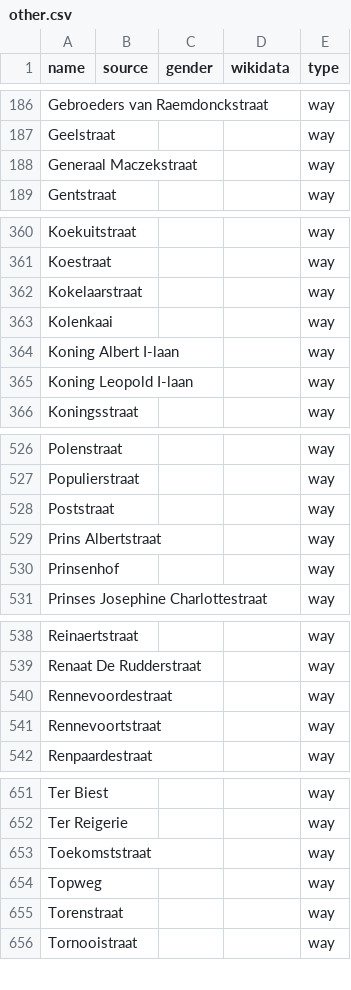
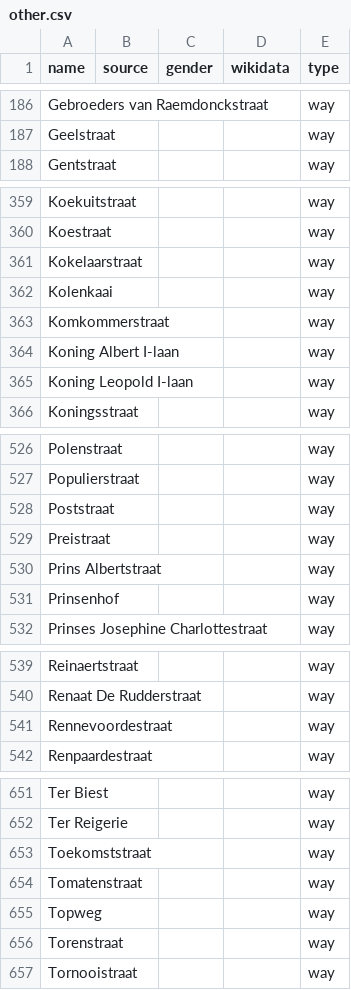
Before and after one commit to EqualStreetNames/equalstreetnames-roeselare, a CSV file: data/other.csv, drawn as a sheet; only a part is shown, gaps mark what is left out; removed rows and columns are numbered as before the commit, all else as after; the diff covers the shown part only; the diff names each change by its address in the sheet, - before the commit and + after, or states it on an @@ line.

```diff
--- a/data/other.csv
+++ b/data/other.csv
-row 188: Generaal Maczekstraat |  |  |  | way
+row 363: Komkommerstraat |  |  |  | way
+row 529: Preistraat |  |  |  | way
-row 541: Rennevoortstraat |  |  |  | way
+row 654: Tomatenstraat |  |  |  | way
```
Also changed, not shown: 1 added row elsewhere in this file, data/gender.csv, 4 other files.
